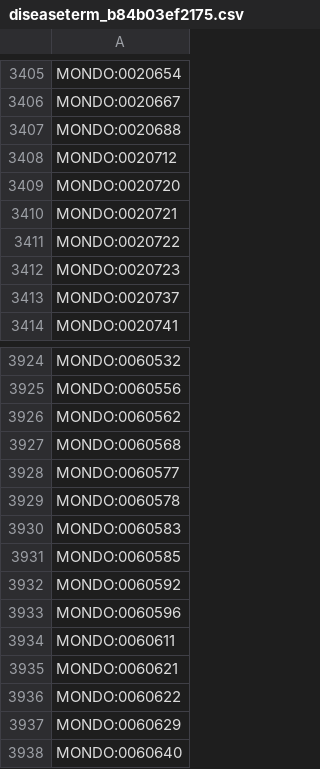
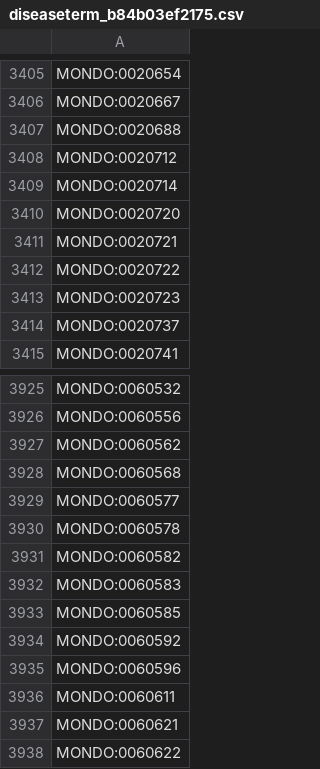
Before and after one commit to AnastasiyaKuznetsova/dismech, a CSV file: cache/enums/diseaseterm_b84b03ef2175.csv, drawn as a sheet; only a part is shown, gaps mark what is left out; the shorter side is filled out with more unchanged rows; the diff names each change by its address in the sheet, - before the commit and + after, or states it on an @@ line.

```diff
--- a/cache/enums/diseaseterm_b84b03ef2175.csv
+++ b/cache/enums/diseaseterm_b84b03ef2175.csv
+row 3409: MONDO:0020714
+row 3931: MONDO:0060582
```
Also changed, not shown: cache/go/terms.csv, cache/hgnc/terms.csv, 24 other files.
